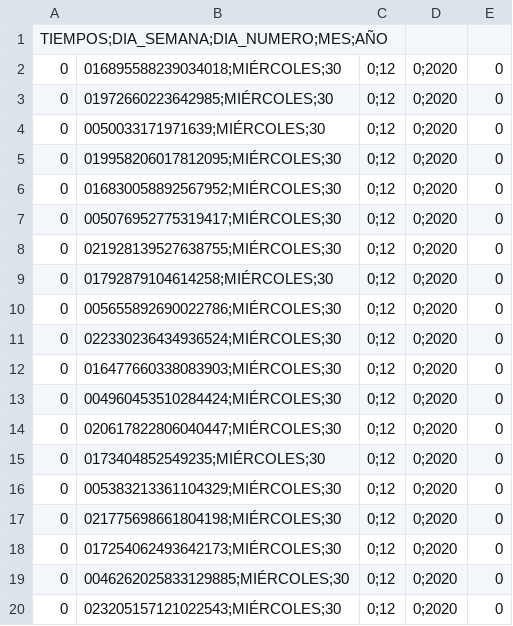
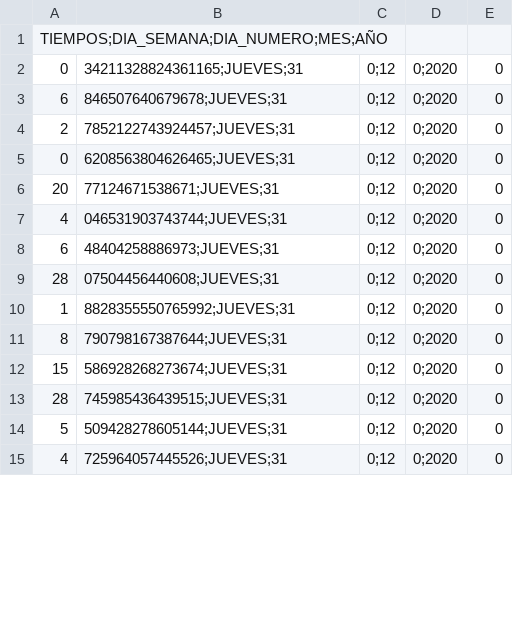
Before and after one commit to mqparra/PaginaCliente, a CSV file: FeRRe/datos.csv, drawn as a sheet; only a part is shown; the diff covers the shown part only.

```diff
--- a/FeRRe/datos.csv
+++ b/FeRRe/datos.csv
@@ -1,20 +1,15 @@
 TIEMPOS;DIA_SEMANA;DIA_NUMERO;MES;AÑO
-0,016895588239034018;MIÉRCOLES;30,0;12,0;2020,0
-0,01972660223642985;MIÉRCOLES;30,0;12,0;2020,0
-0,0050033171971639;MIÉRCOLES;30,0;12,0;2020,0
-0,019958206017812095;MIÉRCOLES;30,0;12,0;2020,0
-0,016830058892567952;MIÉRCOLES;30,0;12,0;2020,0
-0,005076952775319417;MIÉRCOLES;30,0;12,0;2020,0
-0,021928139527638755;MIÉRCOLES;30,0;12,0;2020,0
-0,01792879104614258;MIÉRCOLES;30,0;12,0;2020,0
-0,005655892690022786;MIÉRCOLES;30,0;12,0;2020,0
-0,022330236434936524;MIÉRCOLES;30,0;12,0;2020,0
-0,016477660338083903;MIÉRCOLES;30,0;12,0;2020,0
-0,004960453510284424;MIÉRCOLES;30,0;12,0;2020,0
-0,020617822806040447;MIÉRCOLES;30,0;12,0;2020,0
-0,0173404852549235;MIÉRCOLES;30,0;12,0;2020,0
-0,005383213361104329;MIÉRCOLES;30,0;12,0;2020,0
-0,021775698661804198;MIÉRCOLES;30,0;12,0;2020,0
-0,017254062493642173;MIÉRCOLES;30,0;12,0;2020,0
-0,0046262025833129885;MIÉRCOLES;30,0;12,0;2020,0
-0,023205157121022543;MIÉRCOLES;30,0;12,0;2020,0
+0,34211328824361165;JUEVES;31,0;12,0;2020,0
+6,846507640679678;JUEVES;31,0;12,0;2020,0
+2,7852122743924457;JUEVES;31,0;12,0;2020,0
+0,6208563804626465;JUEVES;31,0;12,0;2020,0
+20,77124671538671;JUEVES;31,0;12,0;2020,0
+4,046531903743744;JUEVES;31,0;12,0;2020,0
+6,48404258886973;JUEVES;31,0;12,0;2020,0
+28,07504456440608;JUEVES;31,0;12,0;2020,0
+1,8828355550765992;JUEVES;31,0;12,0;2020,0
+8,790798167387644;JUEVES;31,0;12,0;2020,0
+15,586928268273674;JUEVES;31,0;12,0;2020,0
+28,745985436439515;JUEVES;31,0;12,0;2020,0
+5,509428278605144;JUEVES;31,0;12,0;2020,0
+4,725964057445526;JUEVES;31,0;12,0;2020,0
```
Also changed, not shown: 7 added rows, 1 removed row and 12 edited cells elsewhere in this file, FeRRe/datos_github.csv, 11 other files.
